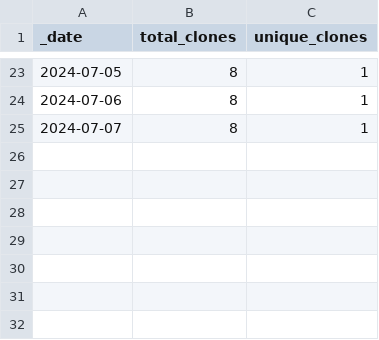
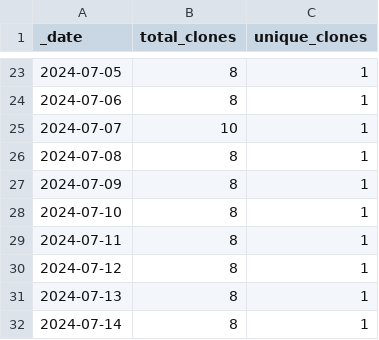
Before and after one commit to ansible-middleware/infinispan, a CSV file: traffic/clones.csv, drawn as a sheet; only a part is shown, gaps mark what is left out.

Commit message:
GitHub traffic

```diff
--- a/traffic/clones.csv
+++ b/traffic/clones.csv
@@ -24,2 +24,9 @@ _date,total_clones,unique_clones
 2024-07-06,8,1
-2024-07-07,8,1
+2024-07-07,10,1
+2024-07-08,8,1
+2024-07-09,8,1
+2024-07-10,8,1
+2024-07-11,8,1
+2024-07-12,8,1
+2024-07-13,8,1
+2024-07-14,8,1
```
Also changed, not shown: traffic/views.csv, 1 other file.
